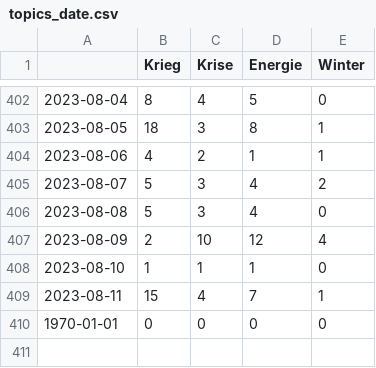
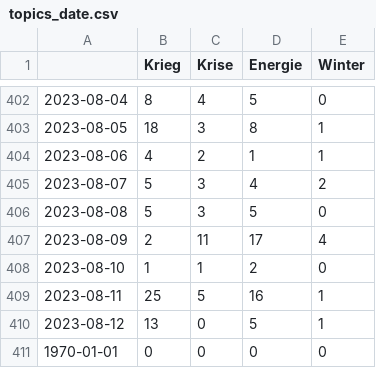
Before and after one commit to liese97-news/winterIsComing2, a CSV file: csv/topics_date.csv, drawn as a sheet; only a part is shown, gaps mark what is left out.

```diff
--- a/csv/topics_date.csv
+++ b/csv/topics_date.csv
@@ -405,6 +405,7 @@
 2023-08-07,5,3,4,2
-2023-08-08,5,3,4,0
-2023-08-09,2,10,12,4
-2023-08-10,1,1,1,0
-2023-08-11,15,4,7,1
+2023-08-08,5,3,5,0
+2023-08-09,2,11,17,4
+2023-08-10,1,1,2,0
+2023-08-11,25,5,16,1
+2023-08-12,13,0,5,1
 1970-01-01,0,0,0,0
```
Also changed, not shown: 8 other files.
